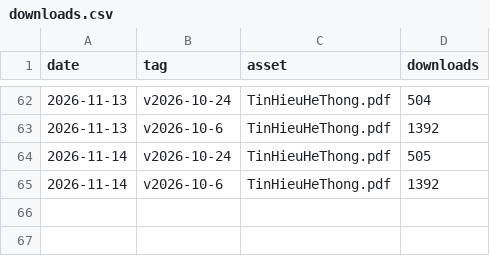
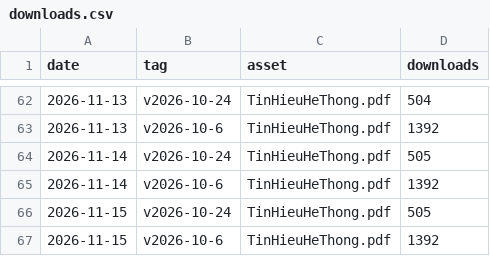
Before and after one commit to dangquanghieu/book-thht, a CSV file: stats/downloads.csv, drawn as a sheet; only a part is shown, gaps mark what is left out; the diff names each change by its address in the sheet, - before the commit and + after, or states it on an @@ line.

```diff
--- a/stats/downloads.csv
+++ b/stats/downloads.csv
+row 66: 2026-11-15 | v2026-10-24 | TinHieuHeThong.pdf | 505
+row 67: 2026-11-15 | v2026-10-6 | TinHieuHeThong.pdf | 1392
```
